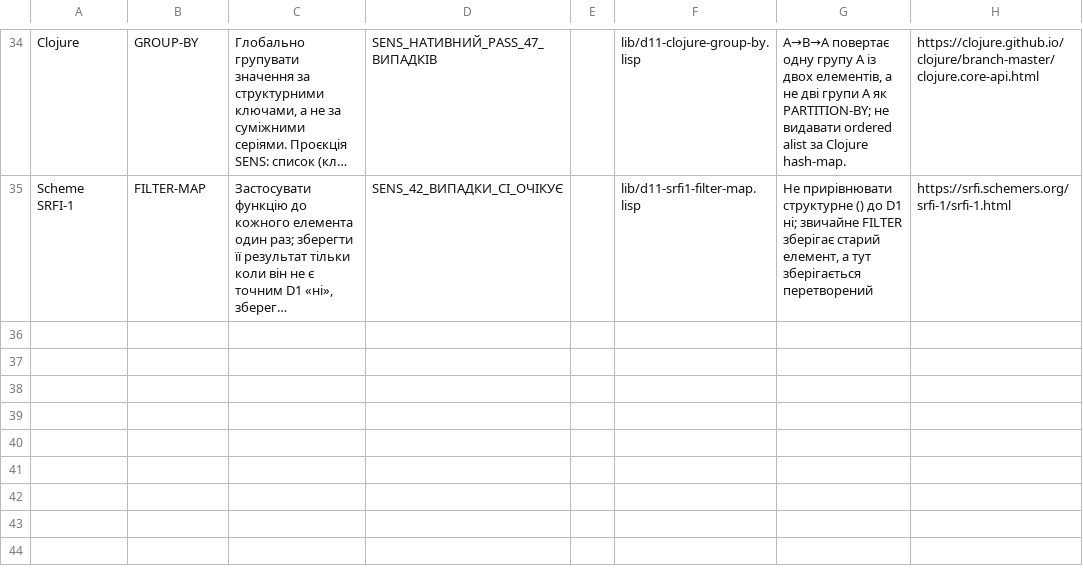
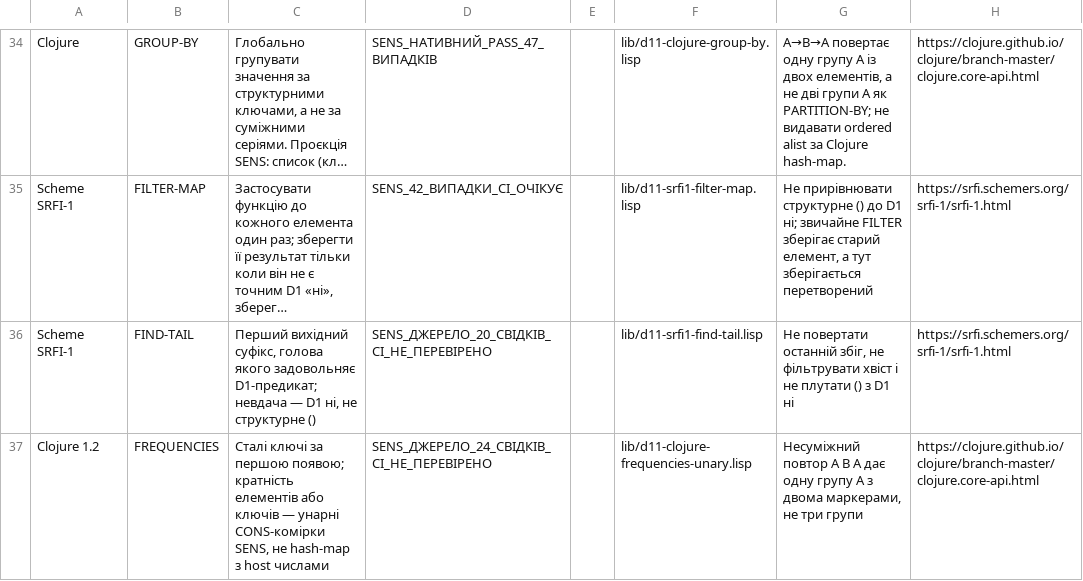
Before and after one commit to juv4uk/sens, a TSV file: knowledge/d11/база-доступних-функцій/донори-лисп-1962-2026.tsv, drawn as a sheet; only a part is shown, gaps mark what is left out; long unchanged cells end in …; the diff names each change by its address in the sheet, - before the commit and + after, or states it on an @@ line.

Commit message:
Д11: внести донорні закони SRFI-1 FIND-TAIL і Clojure FREQUENCIES

```diff
--- a/knowledge/d11/база-доступних-функцій/донори-лисп-1962-2026.tsv
+++ b/knowledge/d11/база-доступних-функцій/донори-лисп-1962-2026.tsv
+row 36: Scheme SRFI-1 | FIND-TAIL | Перший вихідний суфікс, голова якого задовольняє D1-предикат; невдача — D1 ні, не структурне () | SENS_ДЖЕРЕЛО_20_СВІДКІВ_CI_НЕ_ПЕРЕВІРЕНО |  | lib/d11-srfi1-find-tail.lisp | Не повертати останній збіг, не фільтрувати хвіст і не плутати () з D1 ні | https://srfi.schemers.org/srfi-1/srfi-1.html
+row 37: Clojure 1.2 | FREQUENCIES | Сталі ключі за першою появою; кратність елементів або ключів — унарні CONS-комірки SENS, не hash-map з host числами | SENS_ДЖЕРЕЛО_24_СВІДКІВ_CI_НЕ_ПЕРЕВІРЕНО |  | lib/d11-clojure-frequencies-unary.lisp | Несуміжний повтор A B A дає одну групу A з двома маркерами, не три групи | https://clojure.github.io/clojure/branch-master/clojure.core-api.html
```
